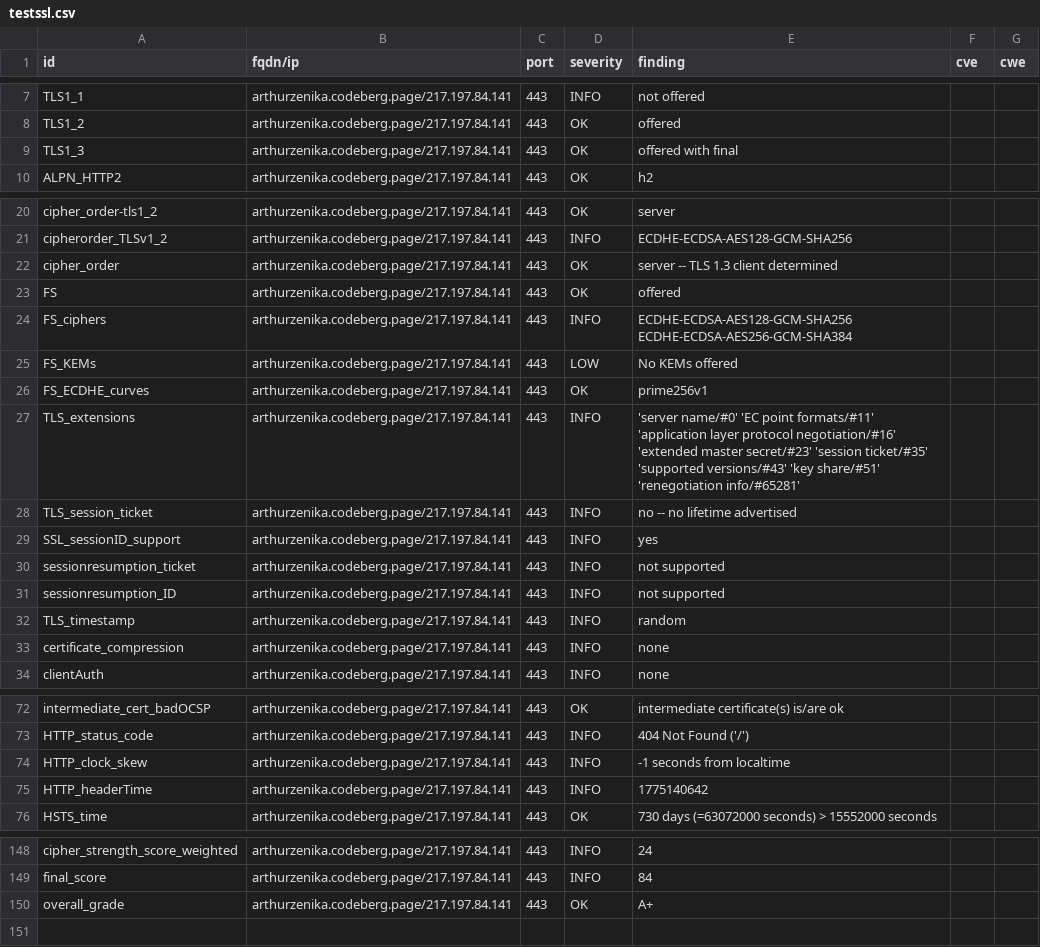
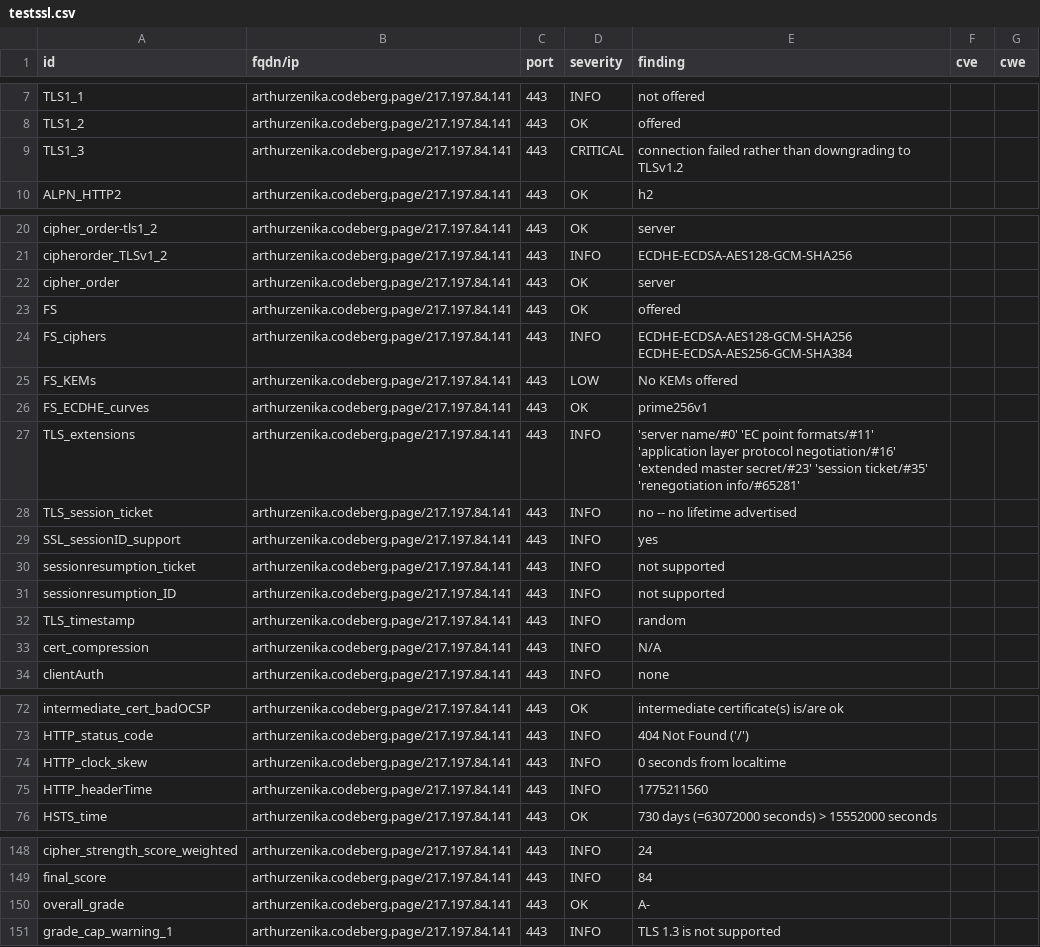
Before and after one commit to arthurzenika/dashlord-zenika, a CSV file: results/aHR0cHM6Ly9hcnRodXJ6ZW5pa2EuY29kZWJlcmcucGFnZS9ibG9nLw==/testssl.csv, drawn as a sheet; only a part is shown, gaps mark what is left out; the diff covers the shown part only.

```diff
--- a/results/aHR0cHM6Ly9hcnRodXJ6ZW5pa2EuY29kZWJlcmcucGFnZS9ibG9nLw==/testssl.csv
+++ b/results/aHR0cHM6Ly9hcnRodXJ6ZW5pa2EuY29kZWJlcmcucGFnZS9ibG9nLw==/testssl.csv
@@ -8,3 +8,3 @@
 "TLS1_2","arthurzenika.codeberg.page/217.197.84.141","443","OK","offered","",""
-"TLS1_3","arthurzenika.codeberg.page/217.197.84.141","443","OK","offered with final","",""
+"TLS1_3","arthurzenika.codeberg.page/217.197.84.141","443","CRITICAL","connection failed rather than downgrading to TLSv1.2","",""
 "ALPN_HTTP2","arthurzenika.codeberg.page/217.197.84.141","443","OK","h2","",""
@@ -21,3 +21,3 @@
 "cipherorder_TLSv1_2","arthurzenika.codeberg.page/217.197.84.141","443","INFO","ECDHE-ECDSA-AES128-GCM-SHA256","",""
-"cipher_order","arthurzenika.codeberg.page/217.197.84.141","443","OK","server -- TLS 1.3 client determined","",""
+"cipher_order","arthurzenika.codeberg.page/217.197.84.141","443","OK","server","",""
 "FS","arthurzenika.codeberg.page/217.197.84.141","443","OK","offered","",""
@@ -26,3 +26,3 @@
 "FS_ECDHE_curves","arthurzenika.codeberg.page/217.197.84.141","443","OK","prime256v1","",""
-"TLS_extensions","arthurzenika.codeberg.page/217.197.84.141","443","INFO","'server name/#0' 'EC point formats/#11' 'application layer protocol negotiation/#16' 'extended master secret/#23' 'session ticket/#35' 'supported versions/#43' 'key share/#51' 'renegotiation info/#65281'","",""
+"TLS_extensions","arthurzenika.codeberg.page/217.197.84.141","443","INFO","'server name/#0' 'EC point formats/#11' 'application layer protocol negotiation/#16' 'extended master secret/#23' 'session ticket/#35' 'renegotiation info/#65281'","",""
 "TLS_session_ticket","arthurzenika.codeberg.page/217.197.84.141","443","INFO","no -- no lifetime advertised","",""
@@ -32,3 +32,3 @@
 "TLS_timestamp","arthurzenika.codeberg.page/217.197.84.141","443","INFO","random","",""
-"certificate_compression","arthurzenika.codeberg.page/217.197.84.141","443","INFO","none","",""
+"cert_compression","arthurzenika.codeberg.page/217.197.84.141","443","INFO","N/A","",""
 "clientAuth","arthurzenika.codeberg.page/217.197.84.141","443","INFO","none","",""
@@ -73,4 +73,4 @@
 "HTTP_status_code","arthurzenika.codeberg.page/217.197.84.141","443","INFO","404 Not Found ('/')","",""
-"HTTP_clock_skew","arthurzenika.codeberg.page/217.197.84.141","443","INFO","-1 seconds from localtime","",""
-"HTTP_headerTime","arthurzenika.codeberg.page/217.197.84.141","443","INFO","1775140642","",""
+"HTTP_clock_skew","arthurzenika.codeberg.page/217.197.84.141","443","INFO","0 seconds from localtime","",""
+"HTTP_headerTime","arthurzenika.codeberg.page/217.197.84.141","443","INFO","1775211560","",""
 "HSTS_time","arthurzenika.codeberg.page/217.197.84.141","443","OK","730 days (=63072000 seconds) > 15552000 seconds","",""
@@ -149,2 +149,3 @@
 "final_score","arthurzenika.codeberg.page/217.197.84.141","443","INFO","84","",""
-"overall_grade","arthurzenika.codeberg.page/217.197.84.141","443","OK","A+","",""
+"overall_grade","arthurzenika.codeberg.page/217.197.84.141","443","OK","A-","",""
+"grade_cap_warning_1","arthurzenika.codeberg.page/217.197.84.141","443","INFO","TLS 1.3 is not supported","",""
```
Also changed, not shown: 1 edited cell elsewhere in this file, 9 other files.
